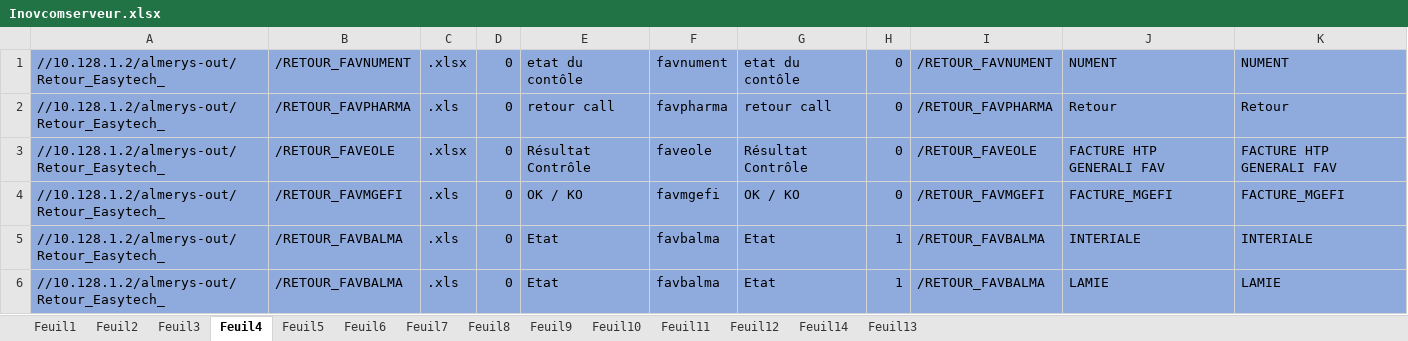
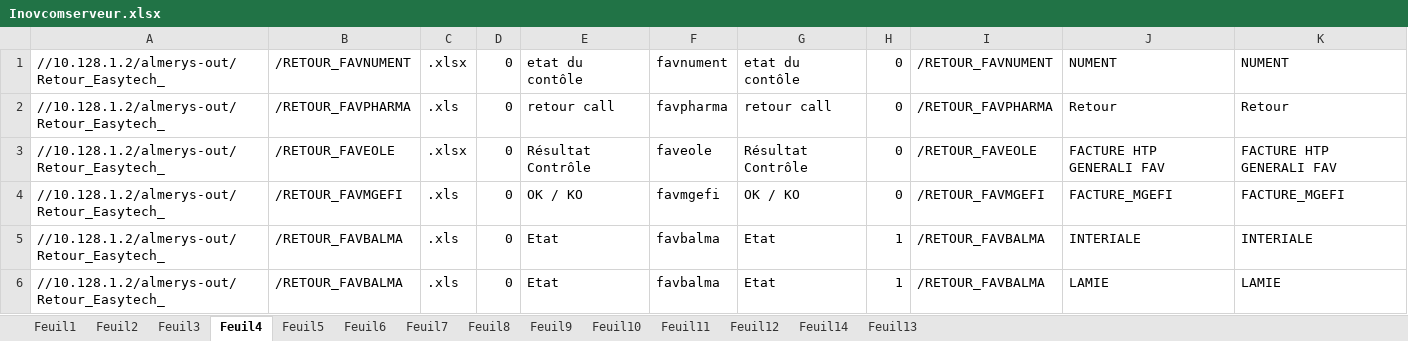
Before and after one commit to FelanaRakotoarijaona/Automatisation-reporting, an Excel workbook: Inovcomserveur.xlsx, sheet Feuil4, drawn as a sheet; values as stored, in another font and other column widths than the file's, no borders; the diff names each change by its address in the sheet, - before the commit and + after, or states it on an @@ line.

```diff
--- a/Inovcomserveur.xlsx (sheet Feuil4)
+++ b/Inovcomserveur.xlsx (sheet Feuil4)
-A1:K6 fill: #8FAADC
+A1:K6 fill: none
```
Also changed, not shown: 1 other file.
